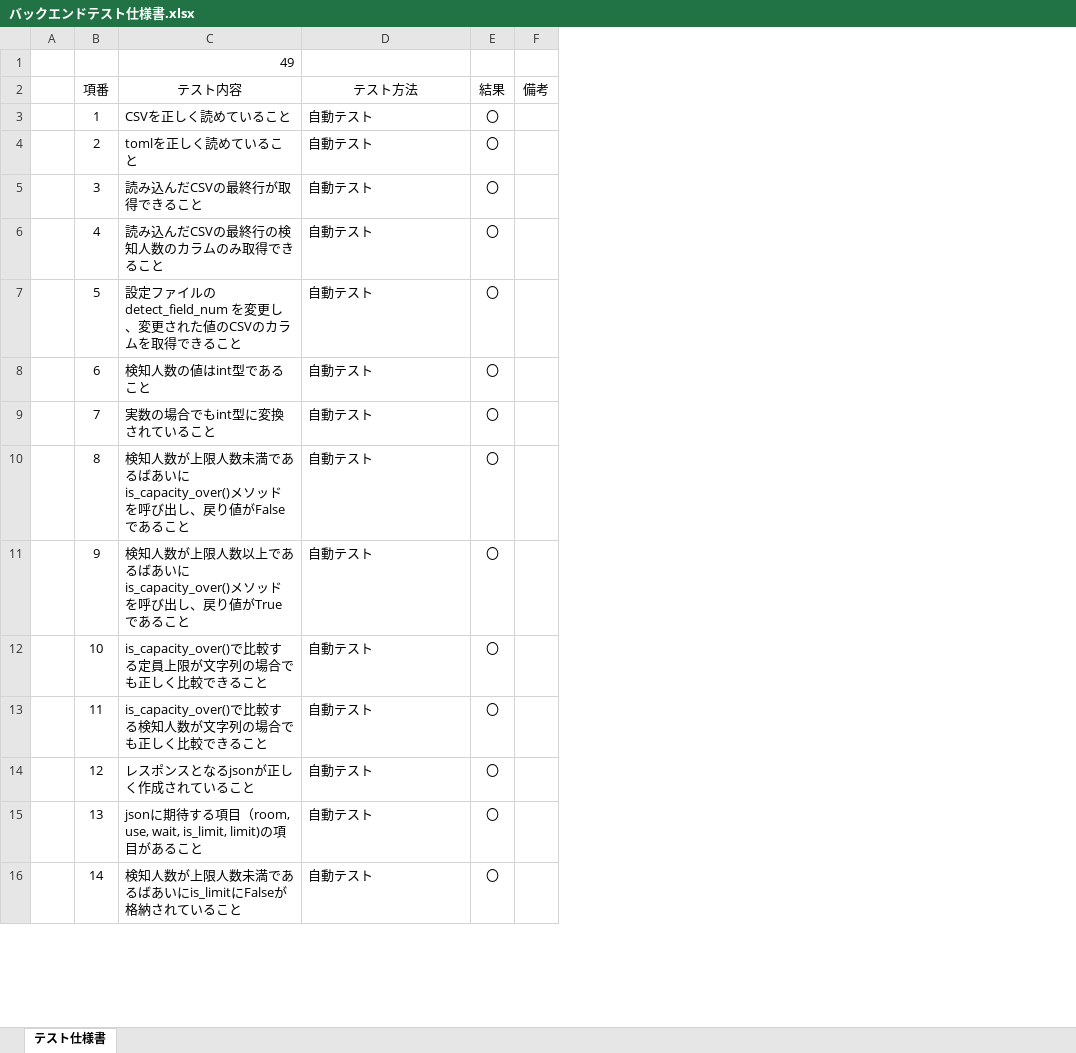
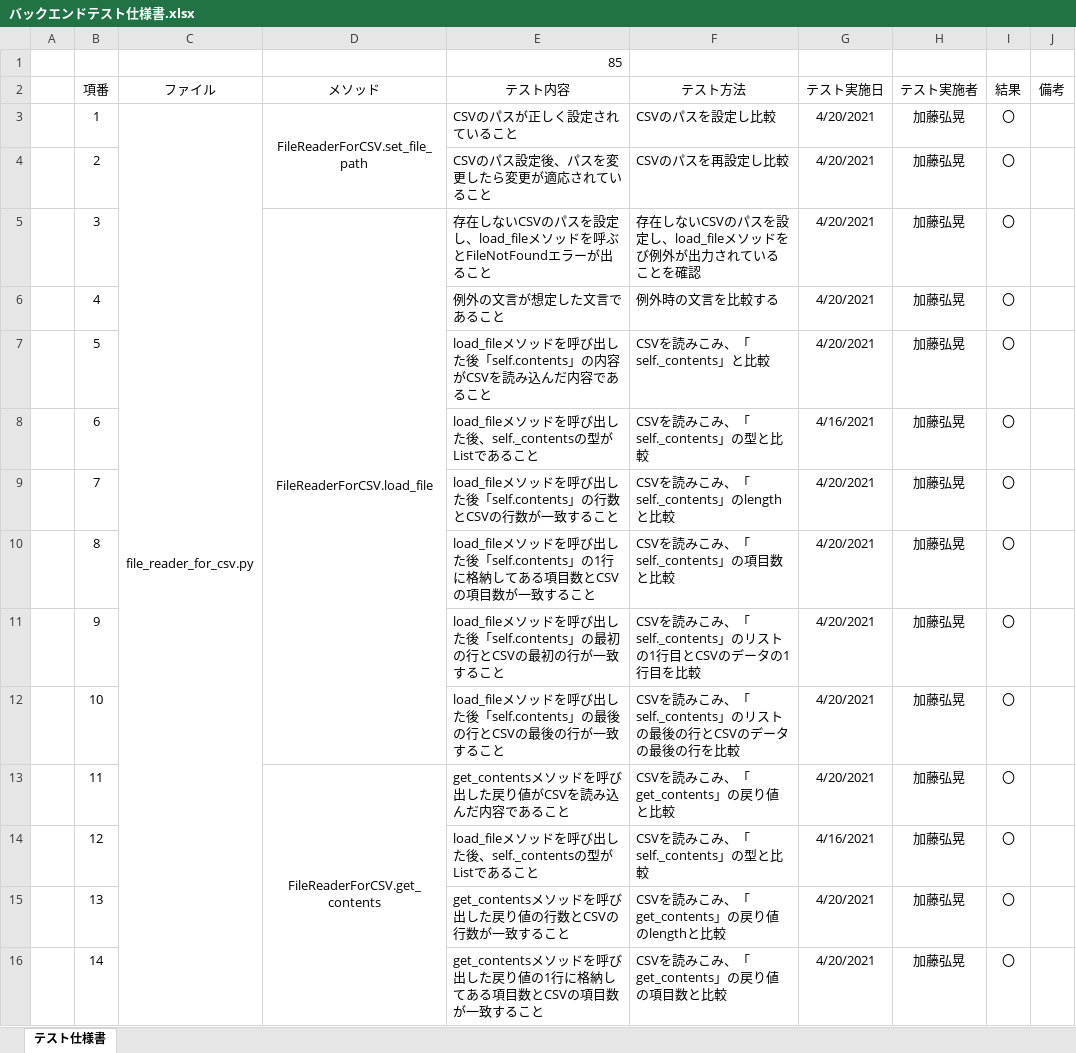
Before and after one commit to kato-hiroaki0610/smoking-area-count, an Excel workbook: 設計/バックエンドテスト仕様書.xlsx, sheet テスト仕様書, drawn as a sheet; only a part is shown; values as stored, in another font and other column widths than the file's, no borders; addresses are those after the commit; the diff covers the shown part only; the diff names each change by its address in the sheet, - before the commit and + after, or states it on an @@ line.

Commit message:
Fix: テスト仕様書を修正

```diff
--- a/設計/バックエンドテスト仕様書.xlsx (sheet テスト仕様書)
+++ b/設計/バックエンドテスト仕様書.xlsx (sheet テスト仕様書)
+column C (ファイル), row 3: file_reader_for_csv.py
+column D (メソッド), rows 3-13: FileReaderForCSV.set_file_path |  | FileReaderForCSV.load_file |  |  |  |  |  |  |  | FileReaderForCSV.get_contents
+column G (テスト実施日), rows 3-16: 4/20/2021 | 4/20/2021 | 4/20/2021 | 4/20/2021 | 4/20/2021 | 4/16/2021 | 4/20/2021 | 4/20/2021 | 4/20/2021 | 4/20/2021 | 4/20/2021 | 4/16/2021 | 4/20/2021 | 4/20/2021
+column H (テスト実施者), rows 3-16: all 加藤弘晃
-E1 (テスト内容): 49
+E1 (テスト内容): 85
-E3 (テスト内容): CSVを正しく読めていること
+E3 (テスト内容): CSVのパスが正しく設定されていること
-F3 (テスト方法): 自動テスト
+F3 (テスト方法): CSVのパスを設定し比較
-E4 (テスト内容): tomlを正しく読めていること
+E4 (テスト内容): CSVのパス設定後、パスを変更したら変更が適応されていること
-F4 (テスト方法): 自動テスト
+F4 (テスト方法): CSVのパスを再設定し比較
-E5 (テスト内容): 読み込んだCSVの最終行が取得できること
+E5 (テスト内容): 存在しないCSVのパスを設定し、load_fileメソッドを呼ぶとFileNotFoundエラーが出ること
-F5 (テスト方法): 自動テスト
+F5 (テスト方法): 存在しないCSVのパスを設定し、load_fileメソッドをび例外が出力されていることを確認
-E6 (テスト内容): 読み込んだCSVの最終行の検知人数のカラムのみ取得できること
+E6 (テスト内容): 例外の文言が想定した文言であること
-F6 (テスト方法): 自動テスト
+F6 (テスト方法): 例外時の文言を比較する
-E7 (テスト内容): 設定ファイルの detect_field_num を変更し、変更された値のCSVのカラムを取得できること
+E7 (テスト内容): load_fileメソッドを呼び出した後「self.contents」の内容がCSVを読み込んだ内容であること
-F7 (テスト方法): 自動テスト
+F7 (テスト方法): CSVを読みこみ、「self._contents」と比較
-E8 (テスト内容): 検知人数の値はint型であること
+E8 (テスト内容): load_fileメソッドを呼び出した後、self._contentsの型がListであること
-F8 (テスト方法): 自動テスト
+F8 (テスト方法): CSVを読みこみ、「self._contents」の型と比較
-E9 (テスト内容): 実数の場合でもint型に変換されていること
+E9 (テスト内容): load_fileメソッドを呼び出した後「self.contents」の行数とCSVの行数が一致すること
-F9 (テスト方法): 自動テスト
+F9 (テスト方法): CSVを読みこみ、「self._contents」のlengthと比較
-E10 (テスト内容): 検知人数が上限人数未満であるばあいにis_capacity_over()メソッドを呼び出し、戻り値がFalseであること
+E10 (テスト内容): load_fileメソッドを呼び出した後「self.contents」の1行に格納してある項目数とCSVの項目数が一致すること
-F10 (テスト方法): 自動テスト
+F10 (テスト方法): CSVを読みこみ、「self._contents」の項目数と比較
-E11 (テスト内容): 検知人数が上限人数以上であるばあいにis_capacity_over()メソッドを呼び出し、戻り値がTrueであること
+E11 (テスト内容): load_fileメソッドを呼び出した後「self.contents」の最初の行とCSVの最初の行が一致すること
-F11 (テスト方法): 自動テスト
+F11 (テスト方法): CSVを読みこみ、「self._contents」のリストの1行目とCSVのデータの1行目を比較
-E12 (テスト内容): is_capacity_over()で比較する定員上限が文字列の場合でも正しく比較できること
+E12 (テスト内容): load_fileメソッドを呼び出した後「self.contents」の最後の行とCSVの最後の行が一致すること
-F12 (テスト方法): 自動テスト
+F12 (テスト方法): CSVを読みこみ、「self._contents」のリストの最後の行とCSVのデータの最後の行を比較
-E13 (テスト内容): is_capacity_over()で比較する検知人数が文字列の場合でも正しく比較できること
+E13 (テスト内容): get_contentsメソッドを呼び出した戻り値がCSVを読み込んだ内容であること
-F13 (テスト方法): 自動テスト
+F13 (テスト方法): CSVを読みこみ、「get_contents」の戻り値と比較
-E14 (テスト内容): レスポンスとなるjsonが正しく作成されていること
+E14 (テスト内容): load_fileメソッドを呼び出した後、self._contentsの型がListであること
-F14 (テスト方法): 自動テスト
+F14 (テスト方法): CSVを読みこみ、「self._contents」の型と比較
-E15 (テスト内容): jsonに期待する項目（room, use, wait, is_limit, limit)の項目があること
+E15 (テスト内容): get_contentsメソッドを呼び出した戻り値の行数とCSVの行数が一致すること
-F15 (テスト方法): 自動テスト
+F15 (テスト方法): CSVを読みこみ、「get_contents」の戻り値のlengthと比較
-E16 (テスト内容): 検知人数が上限人数未満であるばあいにis_limitにFalseが格納されていること
+E16 (テスト内容): get_contentsメソッドを呼び出した戻り値の1行に格納してある項目数とCSVの項目数が一致すること
-F16 (テスト方法): 自動テスト
+F16 (テスト方法): CSVを読みこみ、「get_contents」の戻り値の項目数と比較
```
Also changed, not shown: 36 added rows and 180 edited cells elsewhere in this sheet.
